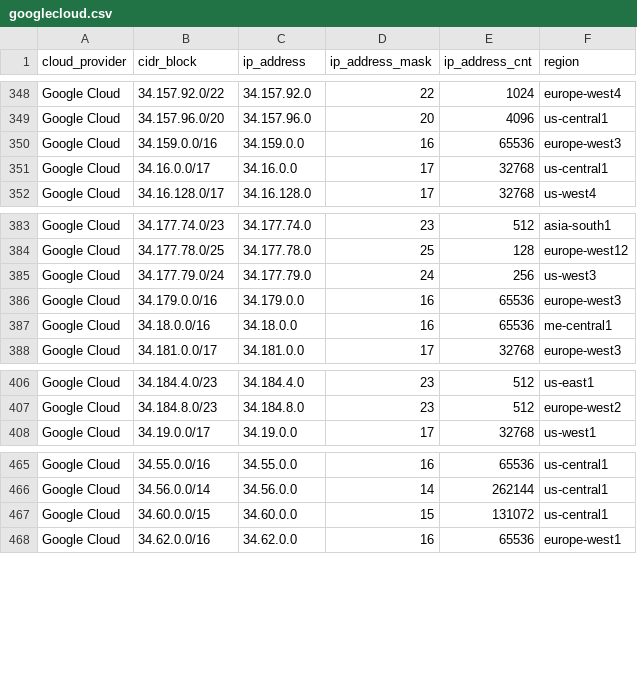
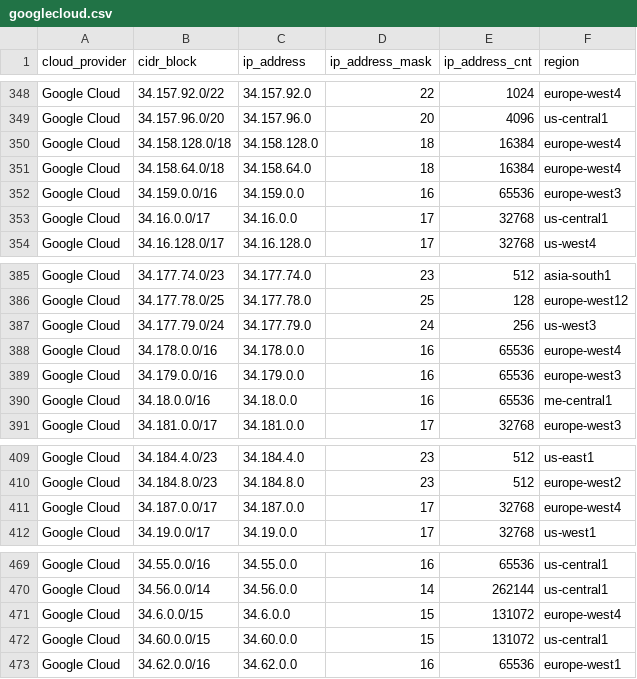
Before and after one commit to tobilg/public-cloud-provider-ip-ranges, a CSV file: data/providers/googlecloud.csv, drawn as a sheet; only a part is shown, gaps mark what is left out.

```diff
--- a/data/providers/googlecloud.csv
+++ b/data/providers/googlecloud.csv
@@ -349,2 +349,4 @@ Google Cloud,34.157.92.0/22,34.157.92.0,22,1024,europe-west4
 Google Cloud,34.157.96.0/20,34.157.96.0,20,4096,us-central1
+Google Cloud,34.158.128.0/18,34.158.128.0,18,16384,europe-west4
+Google Cloud,34.158.64.0/18,34.158.64.0,18,16384,europe-west4
 Google Cloud,34.159.0.0/16,34.159.0.0,16,65536,europe-west3
@@ -385,2 +387,3 @@ Google Cloud,34.177.78.0/25,34.177.78.0,25,128,europe-west12
 Google Cloud,34.177.79.0/24,34.177.79.0,24,256,us-west3
+Google Cloud,34.178.0.0/16,34.178.0.0,16,65536,europe-west4
 Google Cloud,34.179.0.0/16,34.179.0.0,16,65536,europe-west3
@@ -407,2 +410,3 @@ Google Cloud,34.184.4.0/23,34.184.4.0,23,512,us-east1
 Google Cloud,34.184.8.0/23,34.184.8.0,23,512,europe-west2
+Google Cloud,34.187.0.0/17,34.187.0.0,17,32768,europe-west4
 Google Cloud,34.19.0.0/17,34.19.0.0,17,32768,us-west1
@@ -466,2 +470,3 @@ Google Cloud,34.55.0.0/16,34.55.0.0,16,65536,us-central1
 Google Cloud,34.56.0.0/14,34.56.0.0,14,262144,us-central1
+Google Cloud,34.6.0.0/15,34.6.0.0,15,131072,europe-west4
 Google Cloud,34.60.0.0/15,34.60.0.0,15,131072,us-central1
```
Also changed, not shown: data/providers/aws.csv, data/providers/linode.csv, 14 other files.
